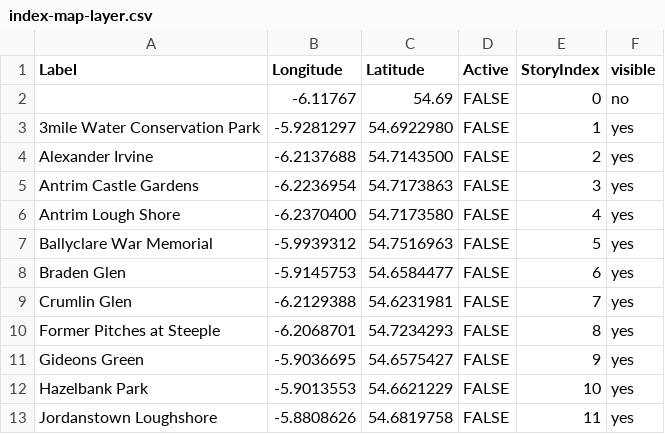
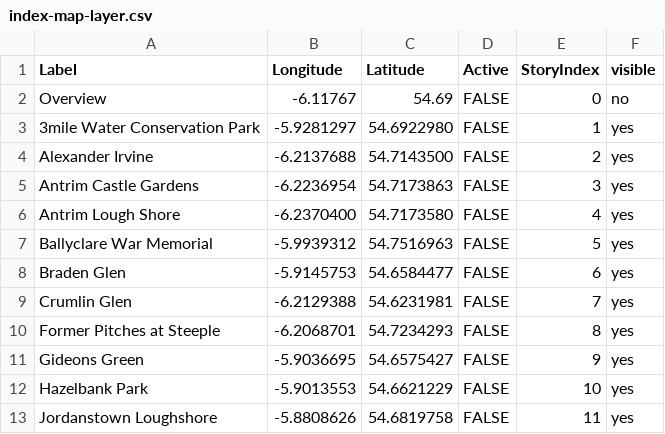
Before and after one commit to tf1158/ft554126.github.io, a CSV file: resources/index-map/index-map-layer.csv, drawn as a sheet.

Commit message:
Update index-map-layer.csv

```diff
--- a/resources/index-map/index-map-layer.csv
+++ b/resources/index-map/index-map-layer.csv
@@ -1,3 +1,3 @@
 Label,Longitude,Latitude,Active,StoryIndex,visible
-,-6.11767,54.69,FALSE,0,no,
+Overview,-6.11767,54.69,FALSE,0,no,
 3mile Water Conservation Park,-5.9281297,54.6922980,FALSE,1,yes
```
